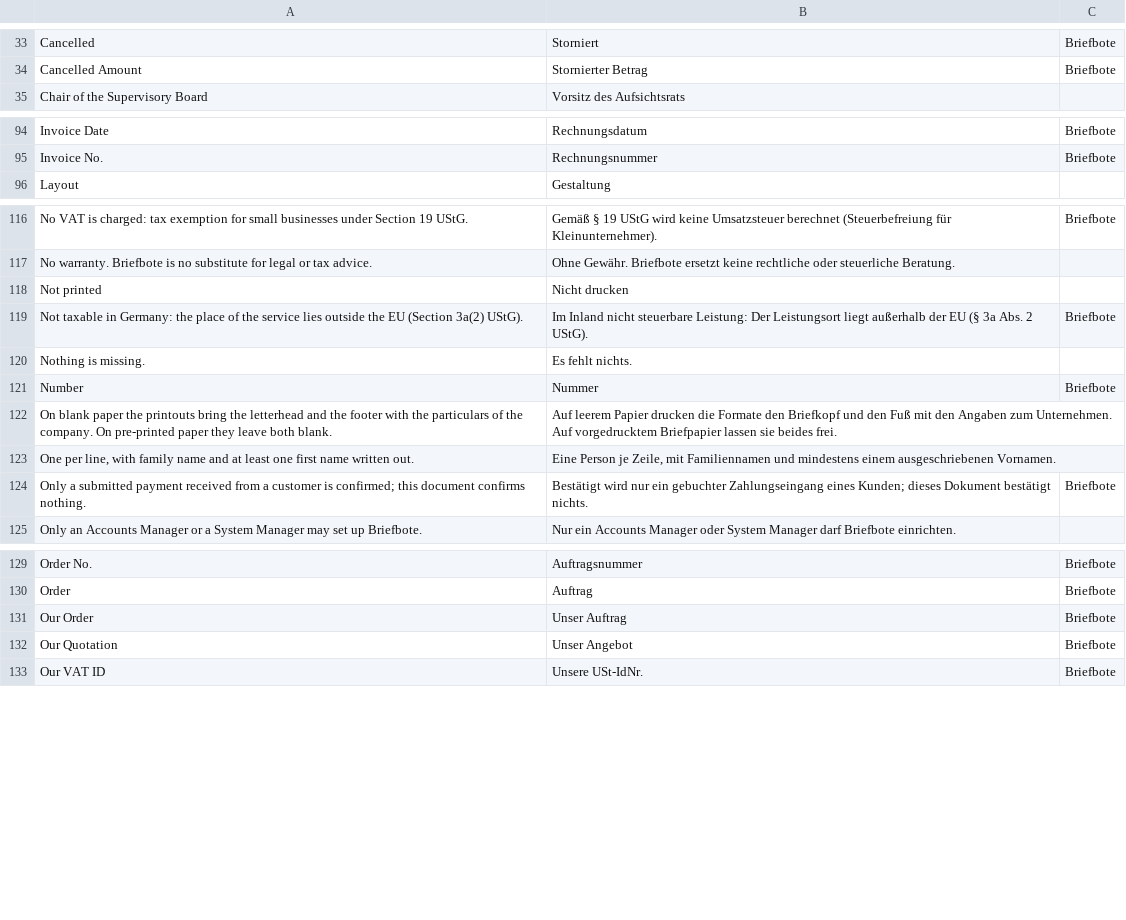
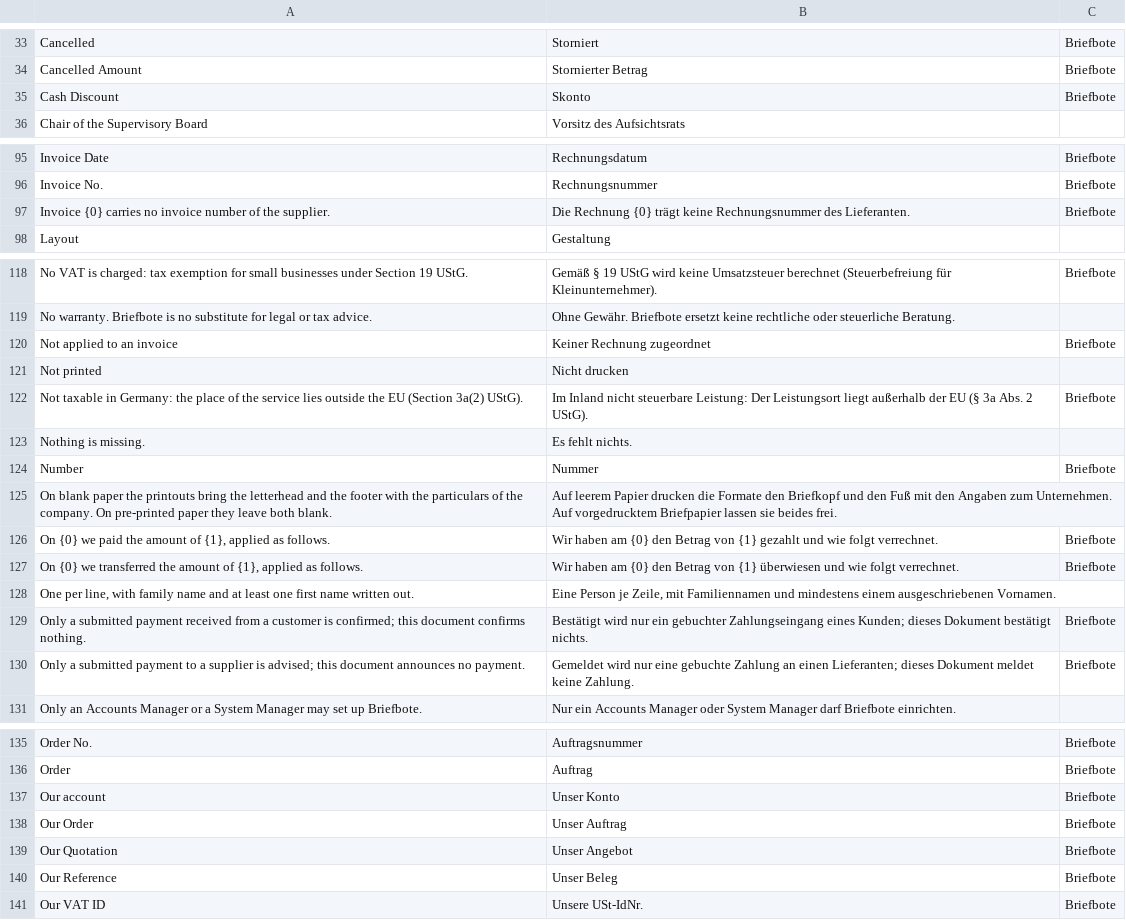
Before and after one commit to encircle360-oss/briefbote, a CSV file: briefbote/translations/de.csv, drawn as a sheet; only a part is shown, gaps mark what is left out; the diff covers the shown part only.

Commit message:
print the remittance advice of a payment to a supplier, sharing the letter of the payment confirmation

```diff
--- a/briefbote/translations/de.csv
+++ b/briefbote/translations/de.csv
@@ -34,2 +34,3 @@
 "Cancelled Amount","Stornierter Betrag","Briefbote"
+"Cash Discount","Skonto","Briefbote"
 "Chair of the Supervisory Board","Vorsitz des Aufsichtsrats"
@@ -95,2 +96,3 @@
 "Invoice No.","Rechnungsnummer","Briefbote"
+"Invoice {0} carries no invoice number of the supplier.","Die Rechnung {0} trägt keine Rechnungsnummer des Lieferanten.","Briefbote"
 "Layout","Gestaltung"
@@ -117,2 +119,3 @@
 "No warranty. Briefbote is no substitute for legal or tax advice.","Ohne Gewähr. Briefbote ersetzt keine rechtliche oder steuerliche Beratung."
+"Not applied to an invoice","Keiner Rechnung zugeordnet","Briefbote"
 "Not printed","Nicht drucken"
@@ -122,4 +125,7 @@
 "On blank paper the printouts bring the letterhead and the footer with the particulars of the company. On pre-printed paper they leave both blank.","Auf leerem Papier drucken die Formate den Briefkopf und den Fuß mit den Angaben zum Unternehmen. Auf vorgedrucktem Briefpapier lassen sie beides frei."
+"On {0} we paid the amount of {1}, applied as follows.","Wir haben am {0} den Betrag von {1} gezahlt und wie folgt verrechnet.","Briefbote"
+"On {0} we transferred the amount of {1}, applied as follows.","Wir haben am {0} den Betrag von {1} überwiesen und wie folgt verrechnet.","Briefbote"
 "One per line, with family name and at least one first name written out.","Eine Person je Zeile, mit Familiennamen und mindestens einem ausgeschriebenen Vornamen."
 "Only a submitted payment received from a customer is confirmed; this document confirms nothing.","Bestätigt wird nur ein gebuchter Zahlungseingang eines Kunden; dieses Dokument bestätigt nichts.","Briefbote"
+"Only a submitted payment to a supplier is advised; this document announces no payment.","Gemeldet wird nur eine gebuchte Zahlung an einen Lieferanten; dieses Dokument meldet keine Zahlung.","Briefbote"
 "Only an Accounts Manager or a System Manager may set up Briefbote.","Nur ein Accounts Manager oder System Manager darf Briefbote einrichten."
@@ -130,4 +136,6 @@
 "Order","Auftrag","Briefbote"
+"Our account","Unser Konto","Briefbote"
 "Our Order","Unser Auftrag","Briefbote"
 "Our Quotation","Unser Angebot","Briefbote"
+"Our Reference","Unser Beleg","Briefbote"
 "Our VAT ID","Unsere USt-IdNr.","Briefbote"
```
Also changed, not shown: 6 added rows elsewhere in this file, 6 other files.
